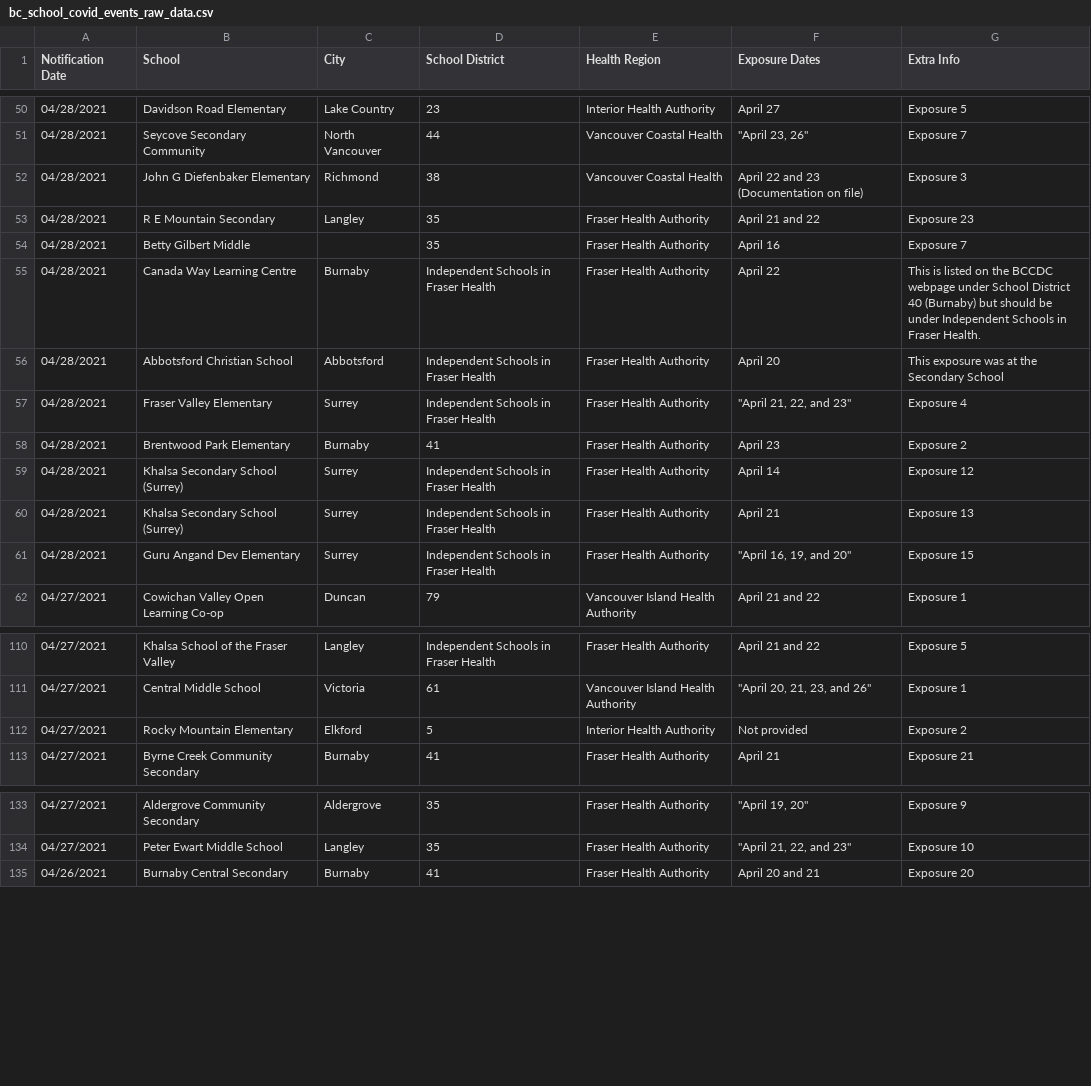
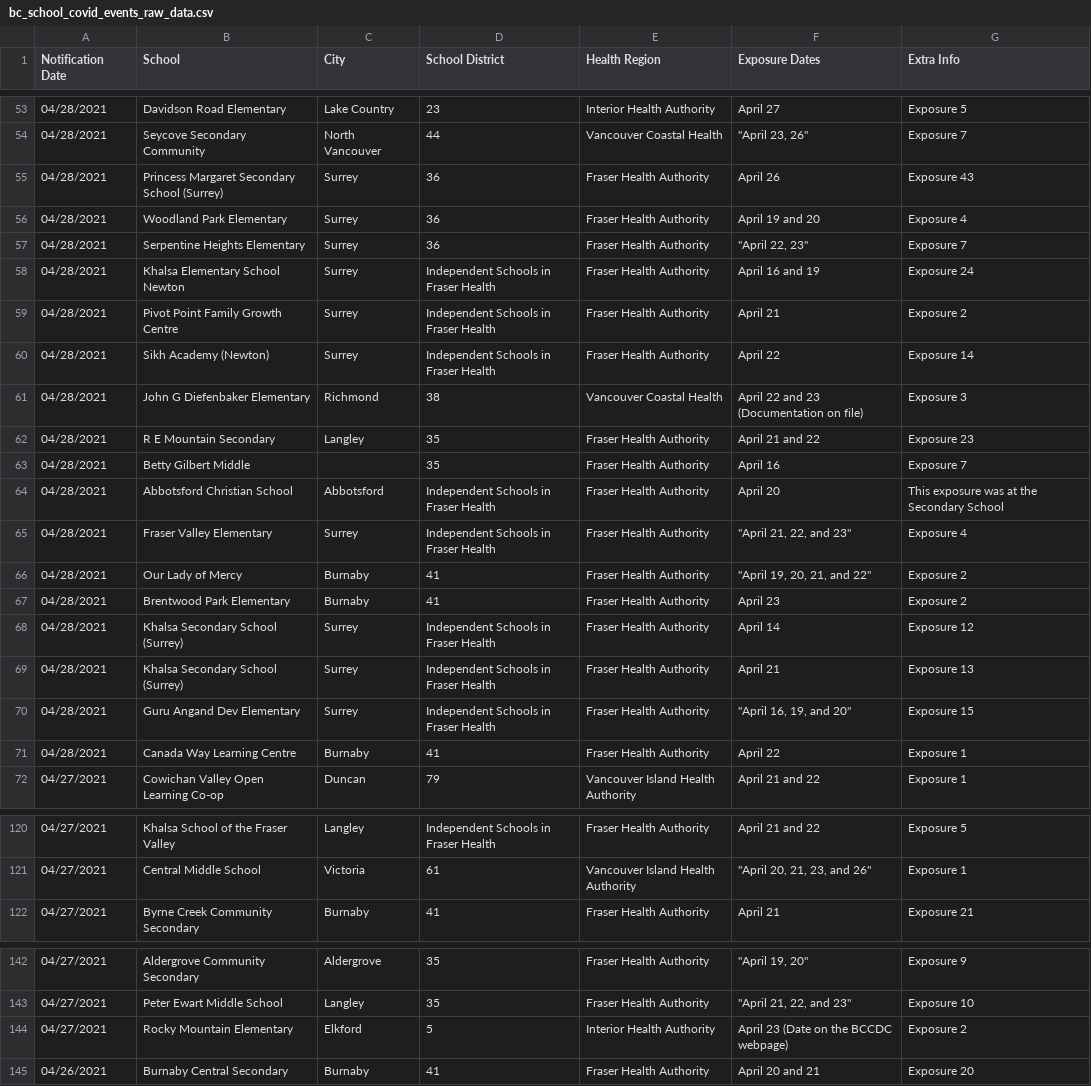
Before and after one commit to spod/bcschoolscoviddata, a CSV file: data/bc_school_covid_events_raw_data.csv, drawn as a sheet; only a part is shown, gaps mark what is left out; the diff covers the shown part only.

```diff
--- a/data/bc_school_covid_events_raw_data.csv
+++ b/data/bc_school_covid_events_raw_data.csv
@@ -51,2 +54,8 @@ Notification Date,School,City,School District,Health Region,Exposure Dates,Extra
 04/28/2021,Seycove Secondary Community,North Vancouver,44,Vancouver Coastal Health,"""April 23, 26""",Exposure 7
+04/28/2021,Princess Margaret Secondary School (Surrey),Surrey,36,Fraser Health Authority,April 26,Exposure 43
+04/28/2021,Woodland Park Elementary,Surrey,36,Fraser Health Authority,April 19 and 20,Exposure 4
+04/28/2021,Serpentine Heights Elementary,Surrey,36,Fraser Health Authority,"""April 22, 23""",Exposure 7
+04/28/2021,Khalsa Elementary School Newton,Surrey,Independent Schools in Fraser Health,Fraser Health Authority,April 16 and 19,Exposure 24
+04/28/2021,Pivot Point Family Growth Centre,Surrey,Independent Schools in Fraser Health,Fraser Health Authority,April 21,Exposure 2
+04/28/2021,Sikh Academy (Newton),Surrey,Independent Schools in Fraser Health,Fraser Health Authority,April 22,Exposure 14
 04/28/2021,John G Diefenbaker Elementary,Richmond,38,Vancouver Coastal Health,April 22 and 23 (Documentation on file),Exposure 3
@@ -54,5 +63,5 @@ Notification Date,School,City,School District,Health Region,Exposure Dates,Extra
 04/28/2021,Betty Gilbert Middle,,35,Fraser Health Authority,April 16,Exposure 7
-04/28/2021,Canada Way Learning Centre,Burnaby,Independent Schools in Fraser Health,Fraser Health Authority,April 22,This is listed on the BCCDC webpage under School District 40 (Burnaby) but should be under Independent Schools in Fraser Health.
 04/28/2021,Abbotsford Christian School,Abbotsford,Independent Schools in Fraser Health,Fraser Health Authority,April 20,This exposure was at the Secondary School
 04/28/2021,Fraser Valley Elementary,Surrey,Independent Schools in Fraser Health,Fraser Health Authority,"""April 21, 22, and 23""",Exposure 4
+04/28/2021,Our Lady of Mercy,Burnaby,41,Fraser Health Authority,"""April 19, 20, 21, and 22""",Exposure 2
 04/28/2021,Brentwood Park Elementary,Burnaby,41,Fraser Health Authority,April 23,Exposure 2
@@ -61,2 +70,3 @@ Notification Date,School,City,School District,Health Region,Exposure Dates,Extra
 04/28/2021,Guru Angand Dev Elementary,Surrey,Independent Schools in Fraser Health,Fraser Health Authority,"""April 16, 19, and 20""",Exposure 15
+04/28/2021,Canada Way Learning Centre,Burnaby,41,Fraser Health Authority,April 22,Exposure 1
 04/27/2021,Cowichan Valley Open Learning Co-op,Duncan,79,Vancouver Island Health Authority,April 21 and 22,Exposure 1
@@ -111,3 +121,2 @@ Notification Date,School,City,School District,Health Region,Exposure Dates,Extra
 04/27/2021,Central Middle School,Victoria,61,Vancouver Island Health Authority,"""April 20, 21, 23, and 26""",Exposure 1
-04/27/2021,Rocky Mountain Elementary,Elkford,5,Interior Health Authority,Not provided,Exposure 2
 04/27/2021,Byrne Creek Community Secondary,Burnaby,41,Fraser Health Authority,April 21,Exposure 21
@@ -134,2 +143,3 @@ Notification Date,School,City,School District,Health Region,Exposure Dates,Extra
 04/27/2021,Peter Ewart Middle School,Langley,35,Fraser Health Authority,"""April 21, 22, and 23""",Exposure 10
+04/27/2021,Rocky Mountain Elementary,Elkford,5,Interior Health Authority,April 23 (Date on the BCCDC webpage),Exposure 2
 04/26/2021,Burnaby Central Secondary,Burnaby,41,Fraser Health Authority,April 20 and 21,Exposure 20
```
Also changed, not shown: 4 added rows, 2 removed rows and 2 moved rows elsewhere in this file, data/leaderboard.csv, data/raw_data.csv.
